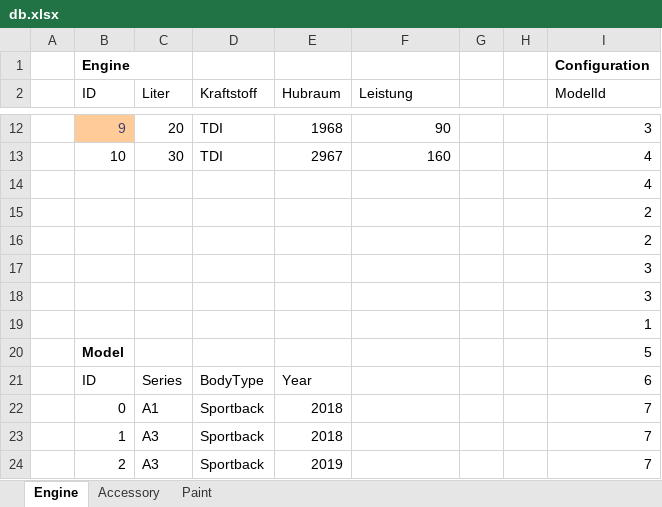
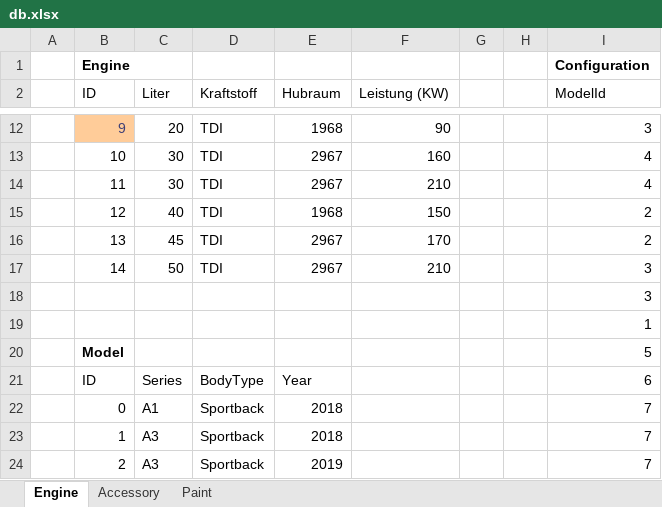
Before and after one commit to pedone/carConfigurator_vue_spa, an Excel workbook: resources/db.xlsx, sheet Engine, drawn as a sheet; only a part is shown, gaps mark what is left out; values as stored, in another font and other column widths than the file's, no borders; the diff covers the shown part only; the diff names each change by its address in the sheet, - before the commit and + after, or states it on an @@ line.

```diff
--- a/resources/db.xlsx (sheet Engine)
+++ b/resources/db.xlsx (sheet Engine)
-F2: Leistung
+F2: Leistung (KW)
-B14 (ID): (empty)
+B14 (ID): 11
-C14 (Liter): (empty)
+C14 (Liter): 30
-D14:D17 (Kraftstoff): (empty)
+D14:D17 (Kraftstoff): TDI
-E14 (Hubraum): (empty)
+E14 (Hubraum): 2967
-F14 (Leistung (KW)): (empty)
+F14 (Leistung (KW)): 210
-B15 (ID): (empty)
+B15 (ID): 12
-C15 (Liter): (empty)
+C15 (Liter): 40
-E15 (Hubraum): (empty)
+E15 (Hubraum): 1968
-F15 (Leistung (KW)): (empty)
+F15 (Leistung (KW)): 150
-B16 (ID): (empty)
+B16 (ID): 13
-C16 (Liter): (empty)
+C16 (Liter): 45
-E16:E17 (Hubraum): (empty)
+E16:E17 (Hubraum): 2967
-F16 (Leistung (KW)): (empty)
+F16 (Leistung (KW)): 170
-B17 (ID): (empty)
+B17 (ID): 14
-C17 (Liter): (empty)
+C17 (Liter): 50
-F17 (Leistung (KW)): (empty)
+F17 (Leistung (KW)): 210
```
Also changed, not shown: 26 added rows, 28 edited cells and cell formats elsewhere in this sheet, 4 other files.
